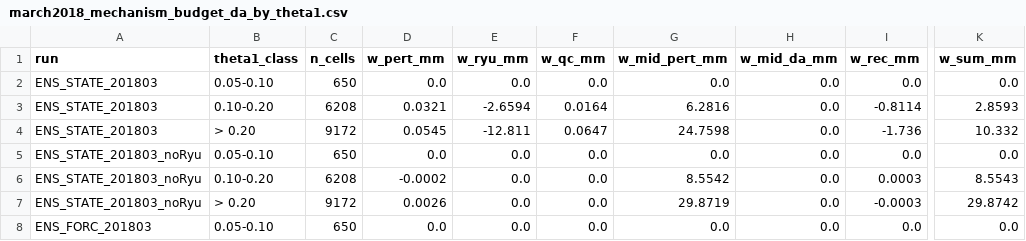
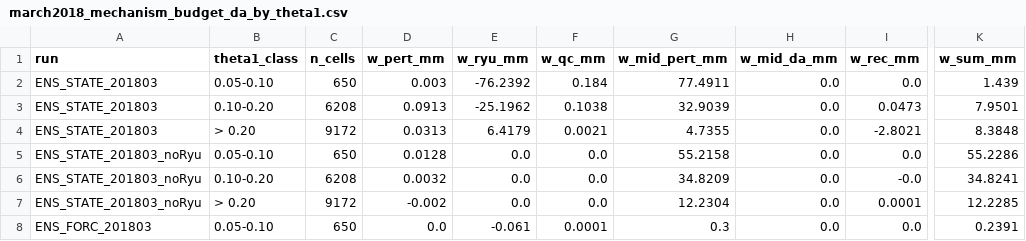
Before and after one commit to Ibaoune/Noah-MP_Morocco, a CSV file: paper1/tables/march2018_mechanism_budget_da_by_theta1.csv, drawn as a sheet; only a part is shown, gaps mark what is left out; the diff covers the shown part only; the diff names each change by its address in the sheet, - before the commit and + after, or states it on an @@ line.

Commit message:
[paper1-closure] Step A0_checks completed

```diff
--- a/paper1/tables/march2018_mechanism_budget_da_by_theta1.csv
+++ b/paper1/tables/march2018_mechanism_budget_da_by_theta1.csv
-D2 (w_pert_mm): 0.0
+D2 (w_pert_mm): 0.003
-E2 (w_ryu_mm): 0.0
+E2 (w_ryu_mm): -76.2392
-F2 (w_qc_mm): 0.0
+F2 (w_qc_mm): 0.184
-G2 (w_mid_pert_mm): 0.0
+G2 (w_mid_pert_mm): 77.4911
-K2 (w_sum_mm): 0.0
+K2 (w_sum_mm): 1.439
-D3 (w_pert_mm): 0.0321
+D3 (w_pert_mm): 0.0913
-E3 (w_ryu_mm): -2.6594
+E3 (w_ryu_mm): -25.1962
-F3 (w_qc_mm): 0.0164
+F3 (w_qc_mm): 0.1038
-G3 (w_mid_pert_mm): 6.2816
+G3 (w_mid_pert_mm): 32.9039
-I3 (w_rec_mm): -0.8114
+I3 (w_rec_mm): 0.0473
-K3 (w_sum_mm): 2.8593
+K3 (w_sum_mm): 7.9501
-D4 (w_pert_mm): 0.0545
+D4 (w_pert_mm): 0.0313
-E4 (w_ryu_mm): -12.811
+E4 (w_ryu_mm): 6.4179
-F4 (w_qc_mm): 0.0647
+F4 (w_qc_mm): 0.0021
-G4 (w_mid_pert_mm): 24.7598
+G4 (w_mid_pert_mm): 4.7355
-I4 (w_rec_mm): -1.736
+I4 (w_rec_mm): -2.8021
-K4 (w_sum_mm): 10.332
+K4 (w_sum_mm): 8.3848
-D5 (w_pert_mm): 0.0
+D5 (w_pert_mm): 0.0128
-G5 (w_mid_pert_mm): 0.0
+G5 (w_mid_pert_mm): 55.2158
-K5 (w_sum_mm): 0.0
+K5 (w_sum_mm): 55.2286
-D6 (w_pert_mm): -0.0002
+D6 (w_pert_mm): 0.0032
-G6 (w_mid_pert_mm): 8.5542
+G6 (w_mid_pert_mm): 34.8209
-I6 (w_rec_mm): 0.0003
+I6 (w_rec_mm): -0.0
-K6 (w_sum_mm): 8.5543
+K6 (w_sum_mm): 34.8241
-D7 (w_pert_mm): 0.0026
+D7 (w_pert_mm): -0.002
-G7 (w_mid_pert_mm): 29.8719
+G7 (w_mid_pert_mm): 12.2304
-I7 (w_rec_mm): -0.0003
+I7 (w_rec_mm): 0.0001
-K7 (w_sum_mm): 29.8742
+K7 (w_sum_mm): 12.2285
-E8 (w_ryu_mm): 0.0
+E8 (w_ryu_mm): -0.061
-F8 (w_qc_mm): 0.0
+F8 (w_qc_mm): 0.0001
-G8 (w_mid_pert_mm): 0.0
+G8 (w_mid_pert_mm): 0.3
-K8 (w_sum_mm): 0.0
+K8 (w_sum_mm): 0.2391
```
Also changed, not shown: 4 added rows, 4 removed rows and 30 edited cells elsewhere in this file, paper1/tables/e5_2017_by_texture.csv, paper1/tables/march2018_mechanism_budget_da.csv, 16 other files.
